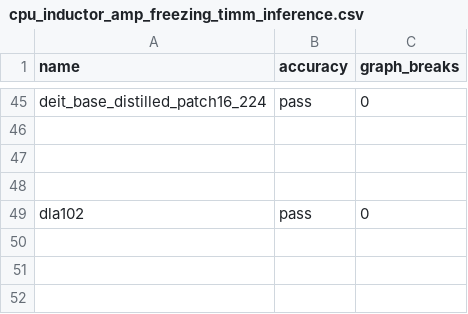
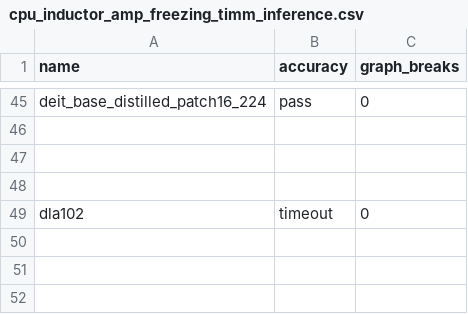
Before and after one commit to srvubqekien/pytorch, a CSV file: benchmarks/dynamo/ci_expected_accuracy/cpu_inductor_amp_freezing_timm_inference.csv, drawn as a sheet; only a part is shown, gaps mark what is left out.

```diff
--- a/benchmarks/dynamo/ci_expected_accuracy/cpu_inductor_amp_freezing_timm_inference.csv
+++ b/benchmarks/dynamo/ci_expected_accuracy/cpu_inductor_amp_freezing_timm_inference.csv
@@ -48,3 +48,3 @@ deit_base_distilled_patch16_224,pass,0
 
-dla102,pass,0
+dla102,timeout,0
 
```
Also changed, not shown: benchmarks/dynamo/ci_expected_accuracy/aot_inductor_huggingface_inference.csv, benchmarks/dynamo/ci_expected_accuracy/cpu_inductor_freezing_timm_inference.csv, 7 other files.
